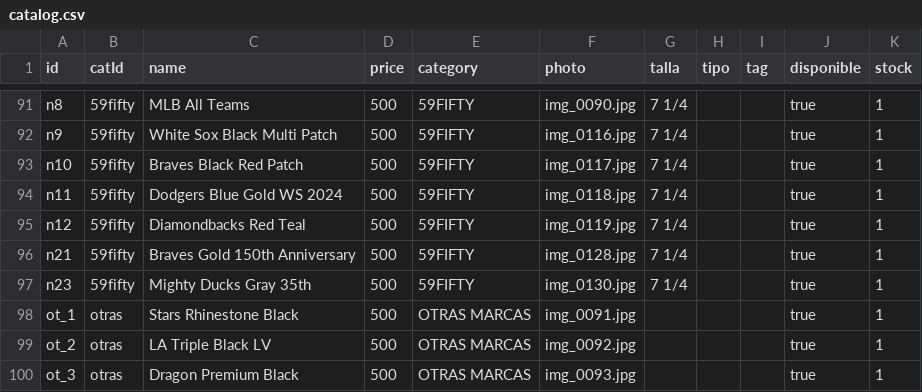
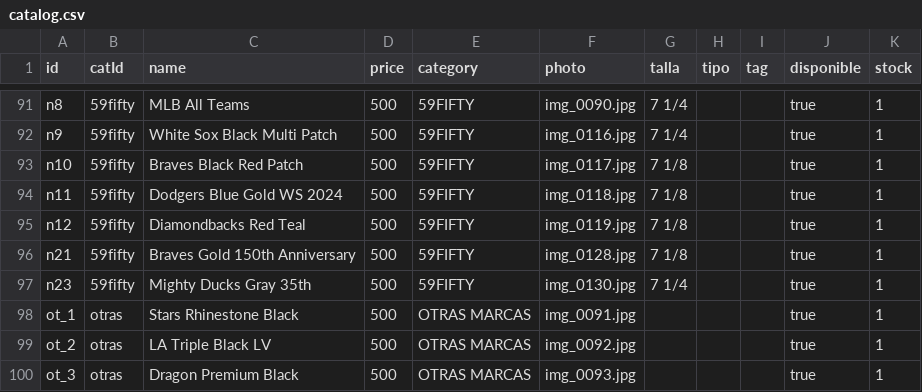
Before and after one commit to desertclub25/desertclub25.github.io, a CSV file: catalog.csv, drawn as a sheet; only a part is shown, gaps mark what is left out.

Commit message:
Actualizar catálogo desde Admin — 11/11/2026, 9:12:18 p.m.

```diff
--- a/catalog.csv
+++ b/catalog.csv
@@ -92,6 +92,6 @@ n8,59fifty,MLB All Teams,500,59FIFTY,img_0090.jpg,7 1/4,,,true,1
 n9,59fifty,White Sox Black Multi Patch,500,59FIFTY,img_0116.jpg,7 1/4,,,true,1
-n10,59fifty,Braves Black Red Patch,500,59FIFTY,img_0117.jpg,7 1/4,,,true,1
-n11,59fifty,Dodgers Blue Gold WS 2024,500,59FIFTY,img_0118.jpg,7 1/4,,,true,1
-n12,59fifty,Diamondbacks Red Teal,500,59FIFTY,img_0119.jpg,7 1/4,,,true,1
-n21,59fifty,Braves Gold 150th Anniversary,500,59FIFTY,img_0128.jpg,7 1/4,,,true,1
+n10,59fifty,Braves Black Red Patch,500,59FIFTY,img_0117.jpg,7 1/8,,,true,1
+n11,59fifty,Dodgers Blue Gold WS 2024,500,59FIFTY,img_0118.jpg,7 1/8,,,true,1
+n12,59fifty,Diamondbacks Red Teal,500,59FIFTY,img_0119.jpg,7 1/8,,,true,1
+n21,59fifty,Braves Gold 150th Anniversary,500,59FIFTY,img_0128.jpg,7 1/8,,,true,1
 n23,59fifty,Mighty Ducks Gray 35th,500,59FIFTY,img_0130.jpg,7 1/4,,,true,1
```
